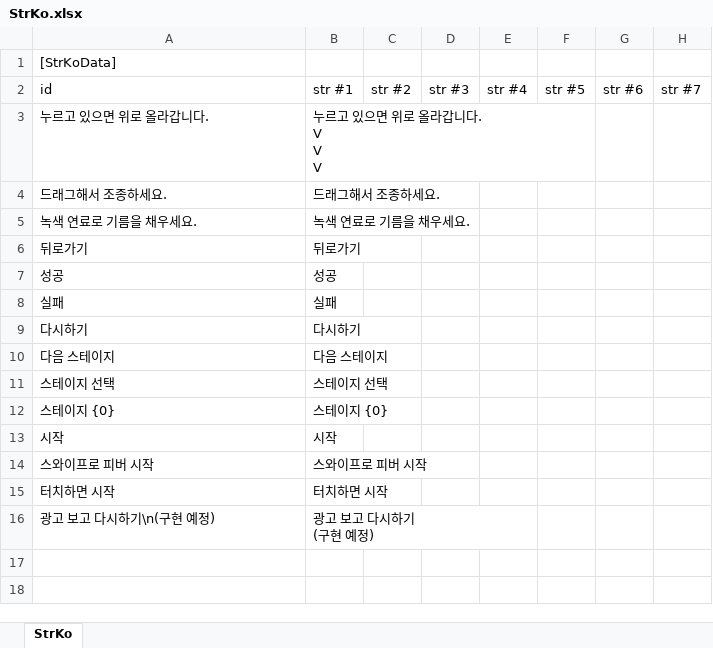
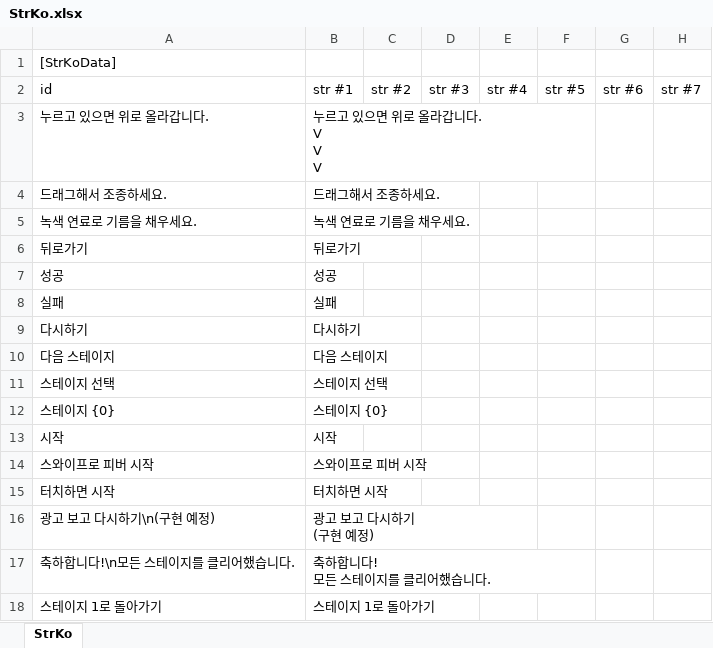
Before and after one commit to gasbank/unity-balloon, an Excel workbook: Data/StrKo.xlsx, sheet StrKo, drawn as a sheet; values as stored, in another font and other column widths than the file's, no borders; ↵ is a line break in a cell; the diff names each change by its address in the sheet, - before the commit and + after, or states it on an @@ line.

```diff
--- a/Data/StrKo.xlsx (sheet StrKo)
+++ b/Data/StrKo.xlsx (sheet StrKo)
+row 17: 축하합니다!\n모든 스테이지를 클리어했습니다. | 축하합니다! ↵ 모든 스테이지를 클리어했습니다.
+row 18: 스테이지 1로 돌아가기 | 스테이지 1로 돌아가기
```
Also changed, not shown: Data/StrEn.xlsx, 8 other files.
